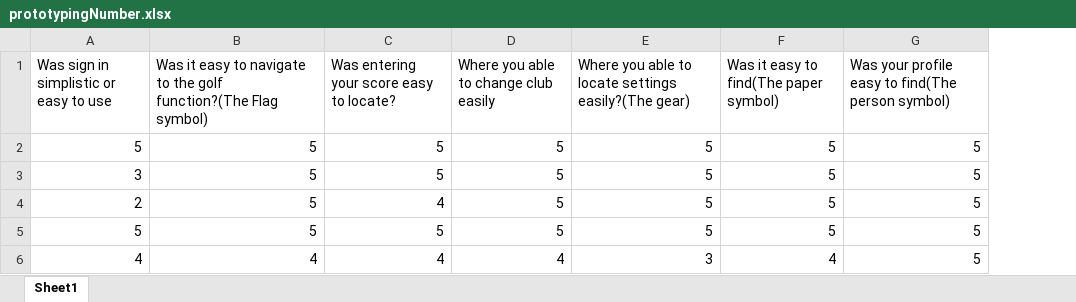
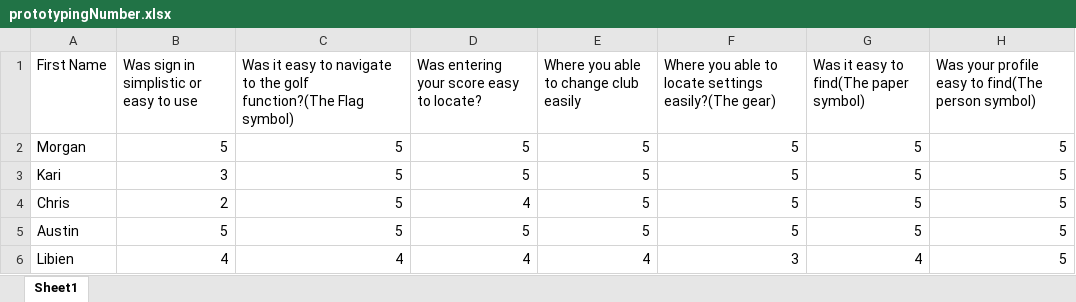
Before and after one commit to Tech-Wizz/CSCI-443, an Excel workbook: prototypingNumber.xlsx, sheet Sheet1, drawn as a sheet; only a part is shown; values as stored, in another font and other column widths than the file's, no borders; the diff names each change by its address in the sheet, - before the commit and + after, or states it on an @@ line.

Commit message:
Add files via upload
fixed the names

```diff
--- a/prototypingNumber.xlsx (sheet Sheet1)
+++ b/prototypingNumber.xlsx (sheet Sheet1)
+column A (First Name), rows 2-6: Morgan | Kari | Chris | Austin | Libien
```
Also changed, not shown: formulas that keep their value.
